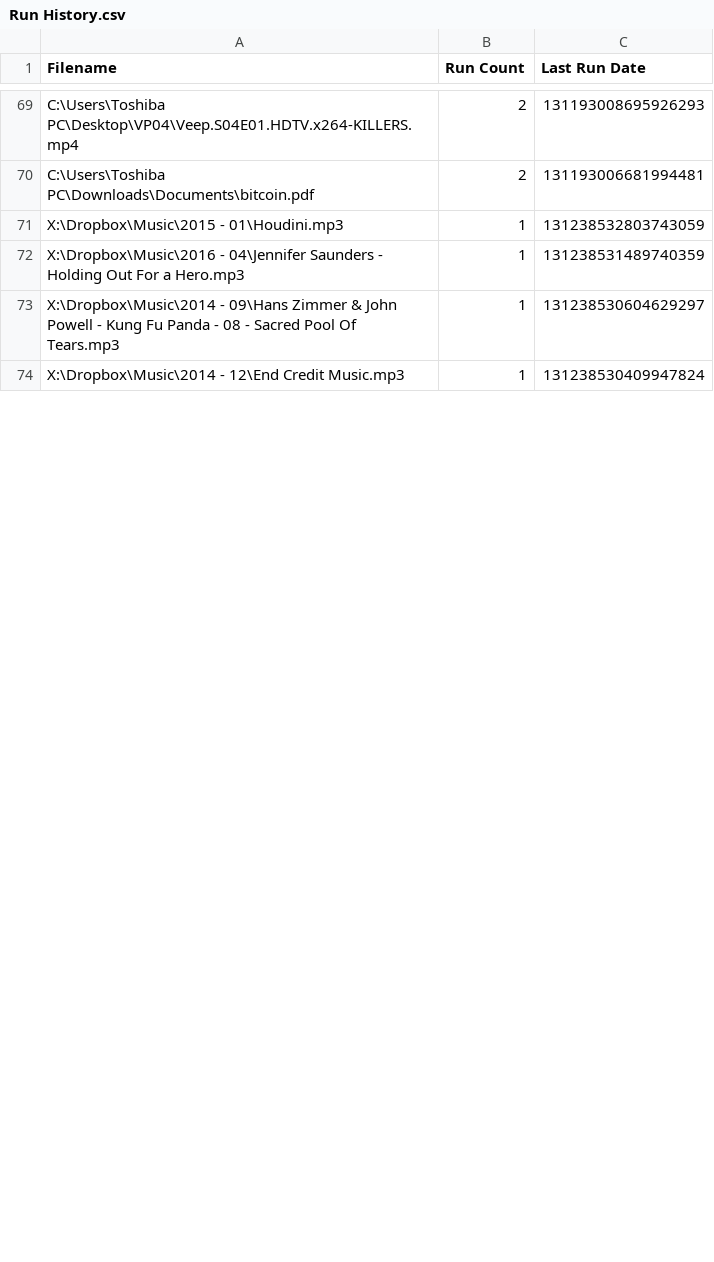
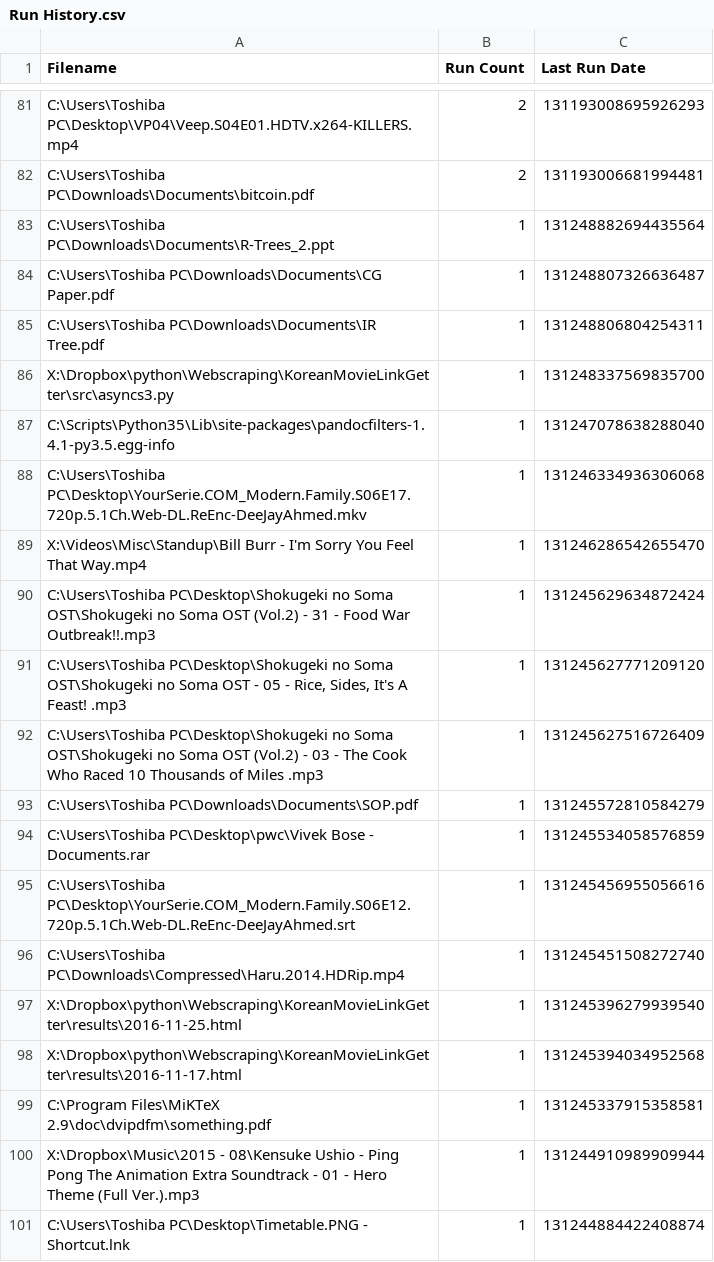
Before and after one commit to waivek/configs, a CSV file: everything/Run History.csv, drawn as a sheet; only a part is shown, gaps mark what is left out; the shorter side is filled out with more unchanged rows; the diff covers the shown part only.

Commit message:
Updated Everything settings

```diff
--- a/everything/Run History.csv
+++ b/everything/Run History.csv
@@ -70 +82,20 @@ Filename,Run Count,Last Run Date
 "C:\Users\Toshiba PC\Downloads\Documents\bitcoin.pdf",2,131193006681994481
+"C:\Users\Toshiba PC\Downloads\Documents\R-Trees_2.ppt",1,131248882694435564
+"C:\Users\Toshiba PC\Downloads\Documents\CG Paper.pdf",1,131248807326636487
+"C:\Users\Toshiba PC\Downloads\Documents\IR Tree.pdf",1,131248806804254311
+"X:\Dropbox\python\Webscraping\KoreanMovieLinkGetter\src\asyncs3.py",1,131248337569835700
+"C:\Scripts\Python35\Lib\site-packages\pandocfilters-1.4.1-py3.5.egg-info",1,131247078638288040
+"C:\Users\Toshiba PC\Desktop\YourSerie.COM_Modern.Family.S06E17.720p.5.1Ch.Web-DL.ReEnc-DeeJayAhmed.mkv",1,131246334936306068
+"X:\Videos\Misc\Standup\Bill Burr - I'm Sorry You Feel That Way.mp4",1,131246286542655470
+"C:\Users\Toshiba PC\Desktop\Shokugeki no Soma OST\Shokugeki no Soma OST (Vol.2) - 31 - Food War Outbreak!!.mp3",1,131245629634872424
+"C:\Users\Toshiba PC\Desktop\Shokugeki no Soma OST\Shokugeki no Soma OST - 05 - Rice, Sides, It's A Feast! .mp3",1,131245627771209120
+"C:\Users\Toshiba PC\Desktop\Shokugeki no Soma OST\Shokugeki no Soma OST (Vol.2) - 03 - The Cook Who Raced 10 Thousands of Miles .mp3",1,131245627516726409
+"C:\Users\Toshiba PC\Downloads\Documents\SOP.pdf",1,131245572810584279
+"C:\Users\Toshiba PC\Desktop\pwc\Vivek Bose - Documents.rar",1,131245534058576859
+"C:\Users\Toshiba PC\Desktop\YourSerie.COM_Modern.Family.S06E12.720p.5.1Ch.Web-DL.ReEnc-DeeJayAhmed.srt",1,131245456955056616
+"C:\Users\Toshiba PC\Downloads\Compressed\Haru.2014.HDRip.mp4",1,131245451508272740
+"X:\Dropbox\python\Webscraping\KoreanMovieLinkGetter\results\2016-11-25.html",1,131245396279939540
+"X:\Dropbox\python\Webscraping\KoreanMovieLinkGetter\results\2016-11-17.html",1,131245394034952568
+"C:\Program Files\MiKTeX 2.9\doc\dvipdfm\something.pdf",1,131245337915358581
+"X:\Dropbox\Music\2015 - 08\Kensuke Ushio - Ping Pong The Animation Extra Soundtrack - 01 - Hero Theme (Full Ver.).mp3",1,131244910989909944
+"C:\Users\Toshiba PC\Desktop\Timetable.PNG - Shortcut.lnk",1,131244884422408874
```
Also changed, not shown: 31 added rows, 11 removed rows and 12 edited cells elsewhere in this file, everything/Search History.csv, 1 other file.
